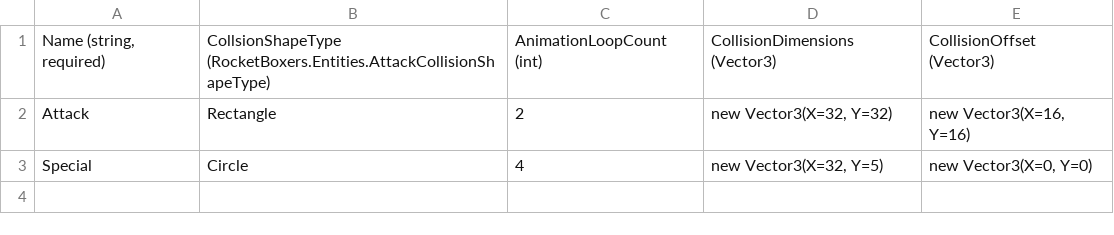
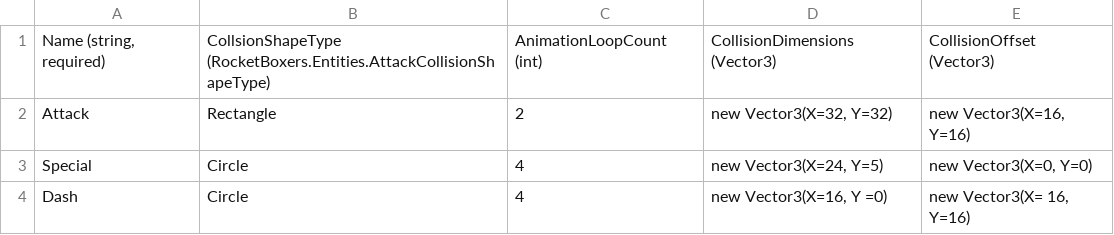
Before and after one commit to vchelaru/RocketBoxers, a CSV file: RocketBoxers/Content/Entities/Player/AttackData.csv, drawn as a sheet.

```diff
--- a/RocketBoxers/Content/Entities/Player/AttackData.csv
+++ b/RocketBoxers/Content/Entities/Player/AttackData.csv
@@ -2,2 +2,3 @@
 Attack,Rectangle,2,"new Vector3(X=32, Y=32)","new Vector3(X=16, Y=16)"
-Special,Circle,4,"new Vector3(X=32, Y=5)","new Vector3(X=0, Y=0)"
+Special,Circle,4,"new Vector3(X=24, Y=5)","new Vector3(X=0, Y=0)"
+Dash,Circle,4,"new Vector3(X=16, Y =0)","new Vector3(X= 16, Y=16)"
```
Also changed, not shown: 4 other files.
